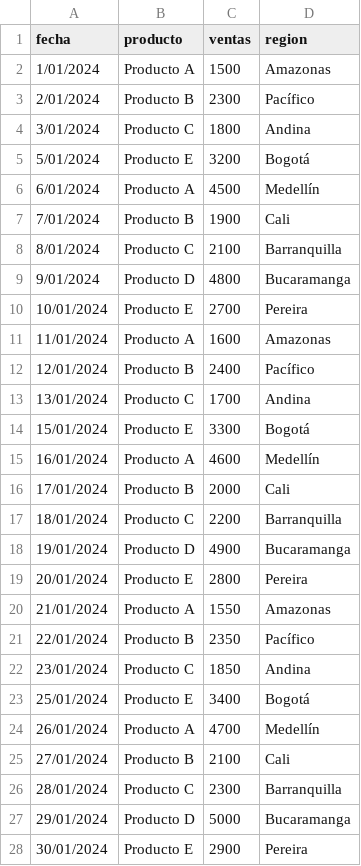
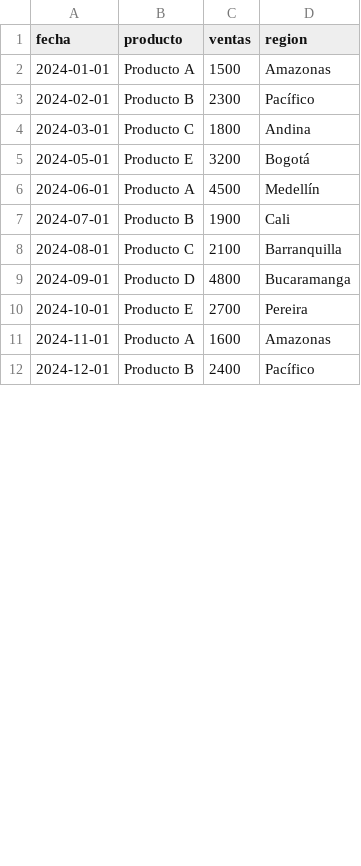
Before and after one commit to jotalexvalencia/limpieza-datos-python-pandas, a CSV file: ventas_limpias.csv, drawn as a sheet; only a part is shown; the diff covers the shown part only.

```diff
--- a/ventas_limpias.csv
+++ b/ventas_limpias.csv
@@ -1,28 +1,12 @@
 fecha,producto,ventas,region
-1/01/2024,Producto A,1500,Amazonas
-2/01/2024,Producto B,2300,Pacífico
-3/01/2024,Producto C,1800,Andina
-5/01/2024,Producto E,3200,Bogotá
-6/01/2024,Producto A,4500,Medellín
-7/01/2024,Producto B,1900,Cali
-8/01/2024,Producto C,2100,Barranquilla
-9/01/2024,Producto D,4800,Bucaramanga
-10/01/2024,Producto E,2700,Pereira
-11/01/2024,Producto A,1600,Amazonas
-12/01/2024,Producto B,2400,Pacífico
-13/01/2024,Producto C,1700,Andina
-15/01/2024,Producto E,3300,Bogotá
-16/01/2024,Producto A,4600,Medellín
-17/01/2024,Producto B,2000,Cali
-18/01/2024,Producto C,2200,Barranquilla
-19/01/2024,Producto D,4900,Bucaramanga
-20/01/2024,Producto E,2800,Pereira
-21/01/2024,Producto A,1550,Amazonas
-22/01/2024,Producto B,2350,Pacífico
-23/01/2024,Producto C,1850,Andina
-25/01/2024,Producto E,3400,Bogotá
-26/01/2024,Producto A,4700,Medellín
-27/01/2024,Producto B,2100,Cali
-28/01/2024,Producto C,2300,Barranquilla
-29/01/2024,Producto D,5000,Bucaramanga
-30/01/2024,Producto E,2900,Pereira
+2024-01-01,Producto A,1500,Amazonas
+2024-02-01,Producto B,2300,Pacífico
+2024-03-01,Producto C,1800,Andina
+2024-05-01,Producto E,3200,Bogotá
+2024-06-01,Producto A,4500,Medellín
+2024-07-01,Producto B,1900,Cali
+2024-08-01,Producto C,2100,Barranquilla
+2024-09-01,Producto D,4800,Bucaramanga
+2024-10-01,Producto E,2700,Pereira
+2024-11-01,Producto A,1600,Amazonas
+2024-12-01,Producto B,2400,Pacífico
```
Also changed, not shown: 23 removed rows and 22 edited cells elsewhere in this file, 9 other files.
